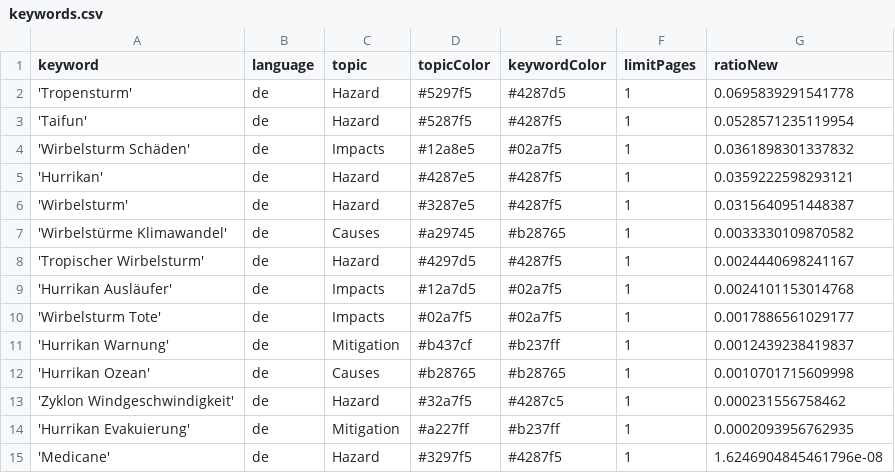
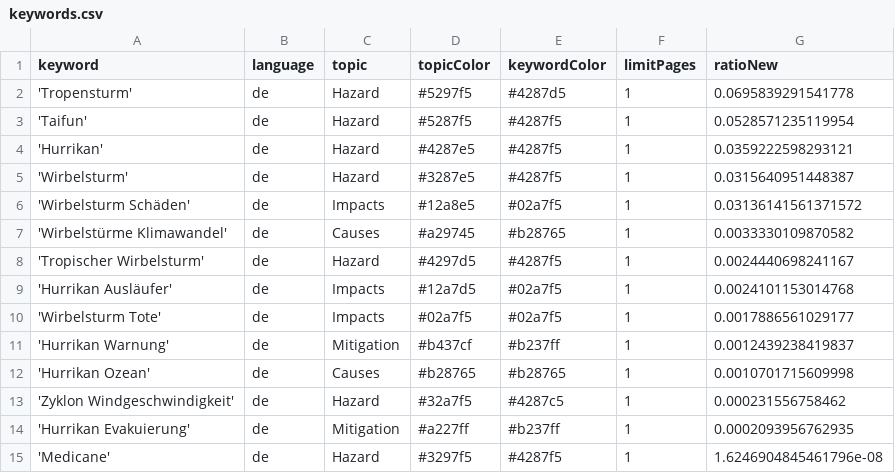
Before and after one commit to liese97-news/HurricaneIsComing, a CSV file: keywords.csv, drawn as a sheet; removed rows and columns are numbered as before the commit, all else as after; the diff names each change by its address in the sheet, - before the commit and + after, or states it on an @@ line.

Commit message:
Commit from GitHub Actions (harvest:0.0)

```diff
--- a/keywords.csv
+++ b/keywords.csv
-row 4: 'Wirbelsturm Schäden' | de | Impacts | #12a8e5 | #02a7f5 | 1 | 0.0361898301337832
+row 6: 'Wirbelsturm Schäden' | de | Impacts | #12a8e5 | #02a7f5 | 1 | 0.03136141561371572
```
